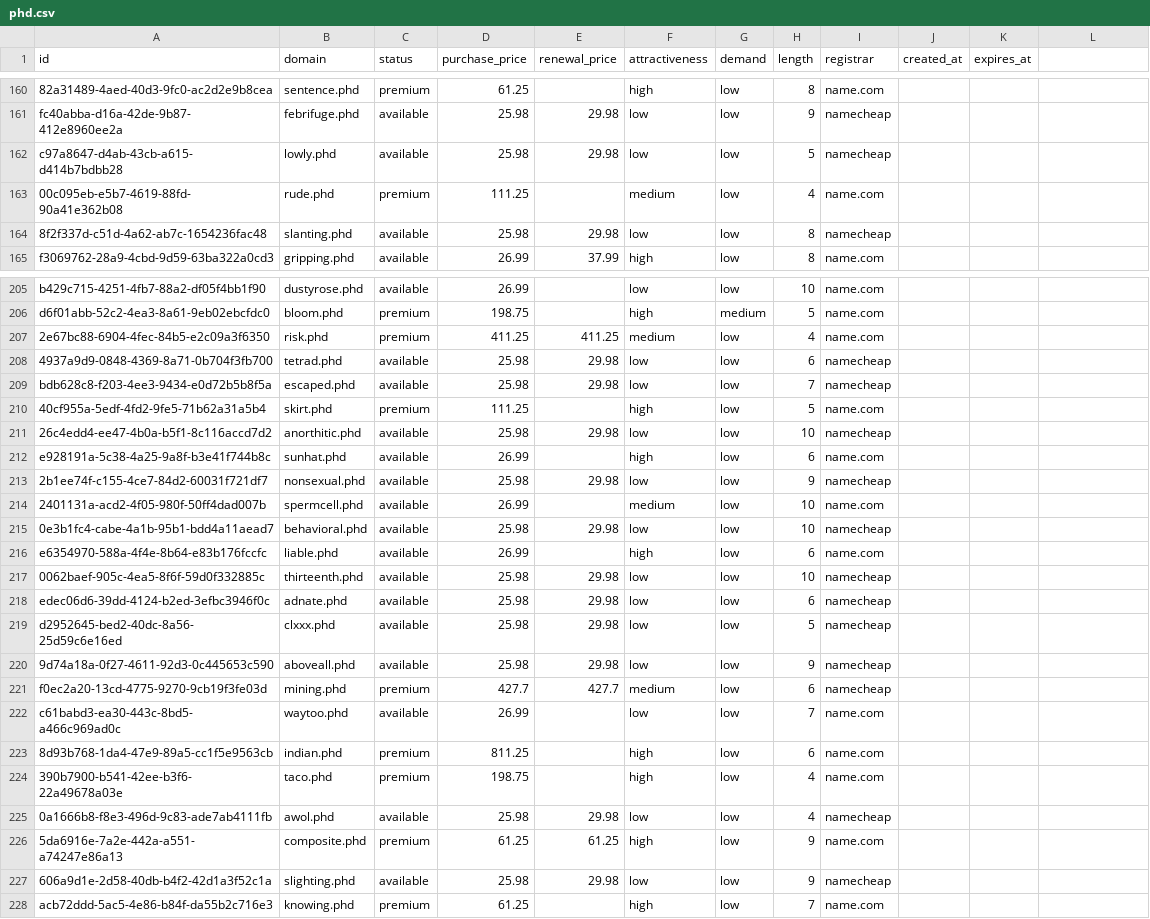
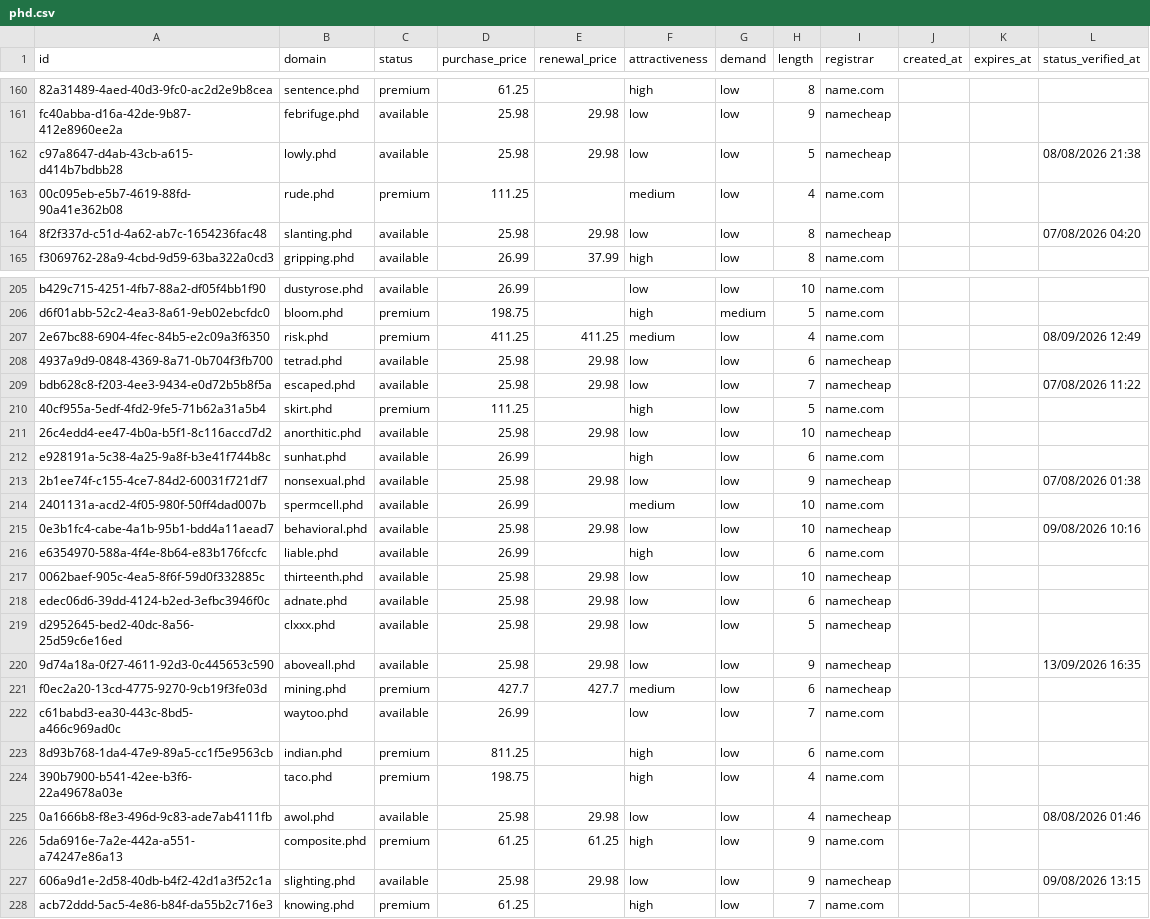
Before and after one commit to UniqueDomains/phd-oneword-domains, a CSV file: phd.csv, drawn as a sheet; only a part is shown, gaps mark what is left out; the diff covers the shown part only.

```diff
--- a/phd.csv
+++ b/phd.csv
@@ -1 +1 @@
-id,domain,status,purchase_price,renewal_price,attractiveness,demand,length,registrar,created_at,expires_at
+id,domain,status,purchase_price,renewal_price,attractiveness,demand,length,registrar,created_at,expires_at,status_verified_at
@@ -162 +162 @@ fc40abba-d16a-42de-9b87-412e8960ee2a,febrifuge.phd,available,25.98,29.98,low,low
-c97a8647-d4ab-43cb-a615-d414b7bdbb28,lowly.phd,available,25.98,29.98,low,low,5,namecheap,,
+c97a8647-d4ab-43cb-a615-d414b7bdbb28,lowly.phd,available,25.98,29.98,low,low,5,namecheap,,,08/08/2026 21:38
@@ -164 +164 @@ c97a8647-d4ab-43cb-a615-d414b7bdbb28,lowly.phd,available,25.98,29.98,low,low,5,n
-8f2f337d-c51d-4a62-ab7c-1654236fac48,slanting.phd,available,25.98,29.98,low,low,8,namecheap,,
+8f2f337d-c51d-4a62-ab7c-1654236fac48,slanting.phd,available,25.98,29.98,low,low,8,namecheap,,,07/08/2026 04:20
@@ -207 +207 @@ d6f01abb-52c2-4ea3-8a61-9eb02ebcfdc0,bloom.phd,premium,198.75,,high,medium,5,nam
-2e67bc88-6904-4fec-84b5-e2c09a3f6350,risk.phd,premium,411.25,411.25,medium,low,4,name.com,,
+2e67bc88-6904-4fec-84b5-e2c09a3f6350,risk.phd,premium,411.25,411.25,medium,low,4,name.com,,,08/09/2026 12:49
@@ -209 +209 @@ d6f01abb-52c2-4ea3-8a61-9eb02ebcfdc0,bloom.phd,premium,198.75,,high,medium,5,nam
-bdb628c8-f203-4ee3-9434-e0d72b5b8f5a,escaped.phd,available,25.98,29.98,low,low,7,namecheap,,
+bdb628c8-f203-4ee3-9434-e0d72b5b8f5a,escaped.phd,available,25.98,29.98,low,low,7,namecheap,,,07/08/2026 11:22
@@ -213 +213 @@ e928191a-5c38-4a25-9a8f-b3e41f744b8c,sunhat.phd,available,26.99,,high,low,6,name
-2b1ee74f-c155-4ce7-84d2-60031f721df7,nonsexual.phd,available,25.98,29.98,low,low,9,namecheap,,
+2b1ee74f-c155-4ce7-84d2-60031f721df7,nonsexual.phd,available,25.98,29.98,low,low,9,namecheap,,,07/08/2026 01:38
@@ -215 +215 @@ e928191a-5c38-4a25-9a8f-b3e41f744b8c,sunhat.phd,available,26.99,,high,low,6,name
-0e3b1fc4-cabe-4a1b-95b1-bdd4a11aead7,behavioral.phd,available,25.98,29.98,low,low,10,namecheap,,
+0e3b1fc4-cabe-4a1b-95b1-bdd4a11aead7,behavioral.phd,available,25.98,29.98,low,low,10,namecheap,,,09/08/2026 10:16
@@ -220 +220 @@ d2952645-bed2-40dc-8a56-25d59c6e16ed,clxxx.phd,available,25.98,29.98,low,low,5,n
-9d74a18a-0f27-4611-92d3-0c445653c590,aboveall.phd,available,25.98,29.98,low,low,9,namecheap,,
+9d74a18a-0f27-4611-92d3-0c445653c590,aboveall.phd,available,25.98,29.98,low,low,9,namecheap,,,13/09/2026 16:35
@@ -225 +225 @@ c61babd3-ea30-443c-8bd5-a466c969ad0c,waytoo.phd,available,26.99,,low,low,7,name.
-0a1666b8-f8e3-496d-9c83-ade7ab4111fb,awol.phd,available,25.98,29.98,low,low,4,namecheap,,
+0a1666b8-f8e3-496d-9c83-ade7ab4111fb,awol.phd,available,25.98,29.98,low,low,4,namecheap,,,08/08/2026 01:46
@@ -227 +227 @@ c61babd3-ea30-443c-8bd5-a466c969ad0c,waytoo.phd,available,26.99,,low,low,7,name.
-606a9d1e-2d58-40db-b4f2-42d1a3f52c1a,slighting.phd,available,25.98,29.98,low,low,9,namecheap,,
+606a9d1e-2d58-40db-b4f2-42d1a3f52c1a,slighting.phd,available,25.98,29.98,low,low,9,namecheap,,,09/08/2026 13:15
```
Also changed, not shown: 121 edited cells elsewhere in this file, 6 other files.
